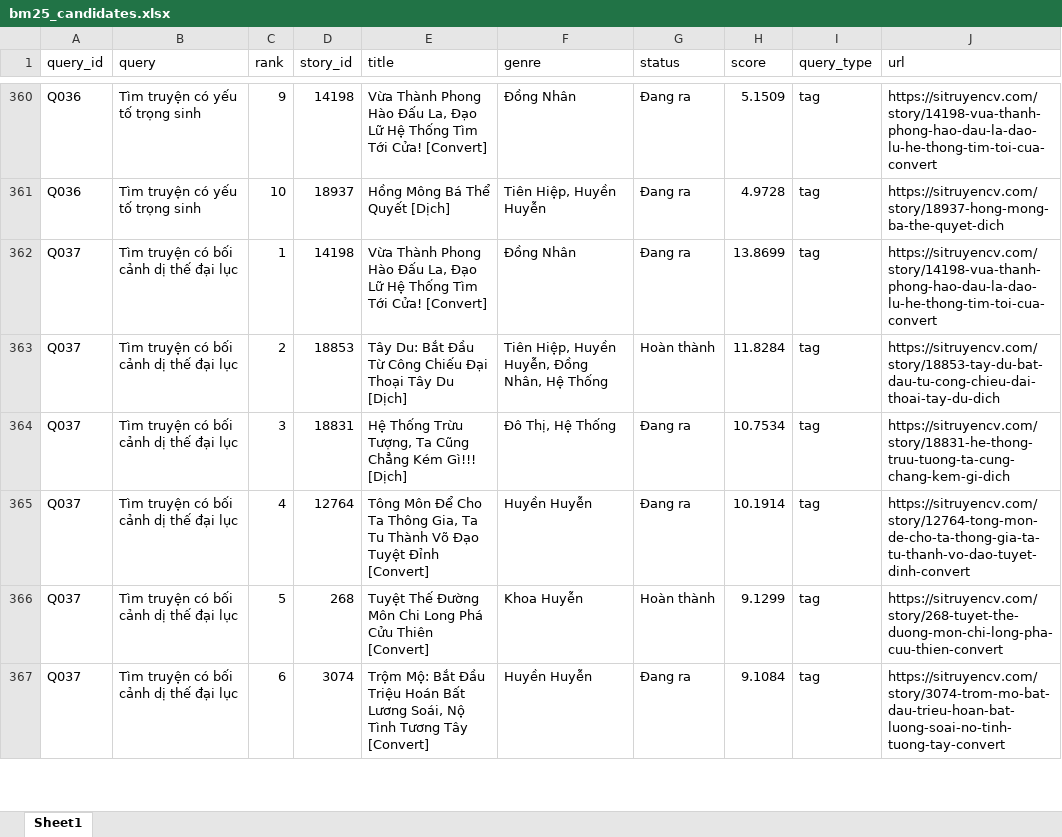
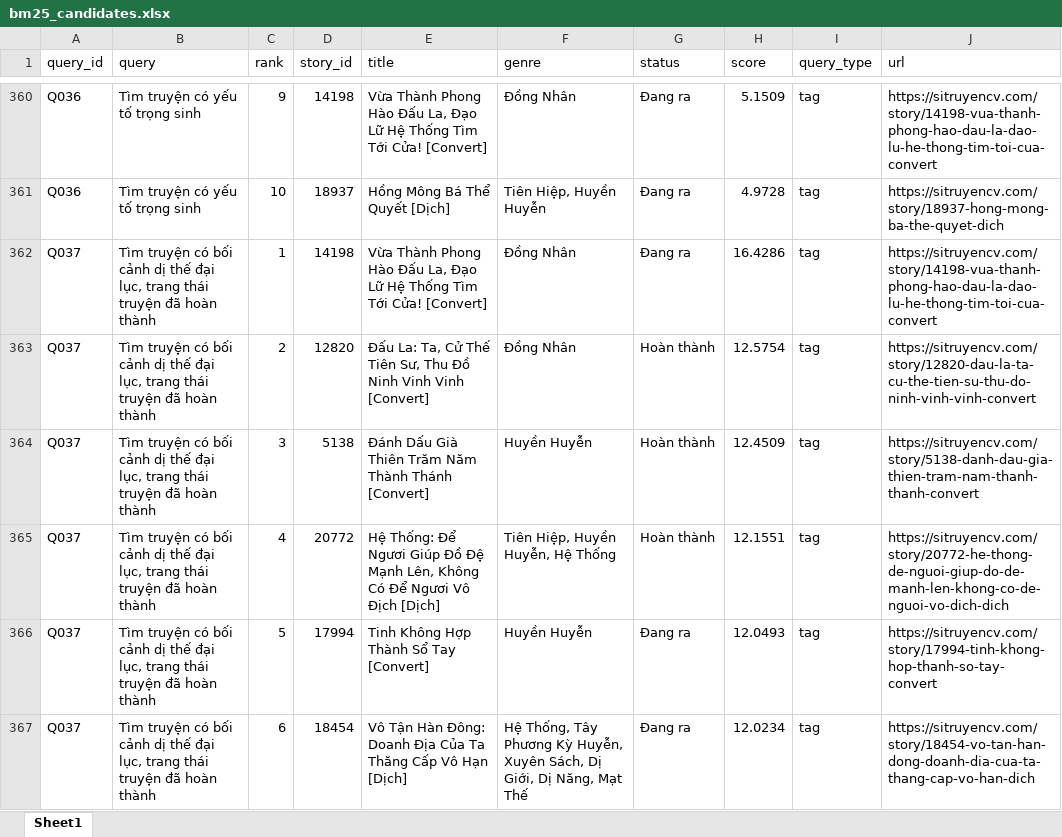
Before and after one commit to MinhChau003/System_Sematic_Search_Truyen, an Excel workbook: results/evaluation/bm25_candidates.xlsx, sheet Sheet1, drawn as a sheet; only a part is shown, gaps mark what is left out; values as stored, in another font and other column widths than the file's, no borders; the diff covers the shown part only; the diff names each change by its address in the sheet, - before the commit and + after, or states it on an @@ line.

```diff
--- a/results/evaluation/bm25_candidates.xlsx (sheet Sheet1)
+++ b/results/evaluation/bm25_candidates.xlsx (sheet Sheet1)
-B362:B367 (query): …thế đại lục
+B362:B367 (query): …thế đại lục, trang thái truyện đã hoàn thành
-H362 (score): 13.8699
+H362 (score): 16.4286
-D363 (story_id): 18853
+D363 (story_id): 12820
-E363 (title): Tây Du: Bắt Đầu Từ Công Chiếu Đại Thoại Tây Du [Dịch]
+E363 (title): Đấu La: Ta, Cử Thế Tiên Sư, Thu Đồ Ninh Vinh Vinh [Convert]
-F363 (genre): Tiên Hiệp, Huyền Huyễn, Đồng Nhân, Hệ Thống
+F363 (genre): Đồng Nhân
-H363 (score): 11.8284
+H363 (score): 12.5754
-J363 (url): https://sitruyencv.com/story/18853-tay-du-bat-dau-tu-cong-chieu-dai-thoai-tay-du-dich
+J363 (url): https://sitruyencv.com/story/12820-dau-la-ta-cu-the-tien-su-thu-do-ninh-vinh-vinh-convert
-D364 (story_id): 18831
+D364 (story_id): 5138
-E364 (title): Hệ Thống Trừu Tượng, Ta Cũng Chẳng Kém Gì!!! [Dịch]
+E364 (title): Đánh Dấu Già Thiên Trăm Năm Thành Thánh [Convert]
-F364 (genre): Đô Thị, Hệ Thống
+F364 (genre): Huyền Huyễn
-G364:G365 (status): Đang ra
+G364:G365 (status): Hoàn thành
-H364 (score): 10.7534
+H364 (score): 12.4509
-J364 (url): https://sitruyencv.com/story/18831-he-thong-truu-tuong-ta-cung-chang-kem-gi-dich
+J364 (url): https://sitruyencv.com/story/5138-danh-dau-gia-thien-tram-nam-thanh-thanh-convert
-D365 (story_id): 12764
+D365 (story_id): 20772
-E365 (title): Tông Môn Để Cho Ta Thông Gia, Ta Tu Thành Võ Đạo Tuyệt Đỉnh [Convert]
+E365 (title): Hệ Thống: Để Ngươi Giúp Đồ Đệ Mạnh Lên, Không Có Để Ngươi Vô Địch [Dịch]
-F365 (genre): Huyền Huyễn
+F365 (genre): Tiên Hiệp, Huyền Huyễn, Hệ Thống
-H365 (score): 10.1914
+H365 (score): 12.1551
-J365 (url): https://sitruyencv.com/story/12764-tong-mon-de-cho-ta-thong-gia-ta-tu-thanh-vo-dao-tuyet-dinh-convert
+J365 (url): https://sitruyencv.com/story/20772-he-thong-de-nguoi-giup-do-de-manh-len-khong-co-de-nguoi-vo-dich-dich
-D366 (story_id): 268
+D366 (story_id): 17994
-E366 (title): Tuyệt Thế Đường Môn Chi Long Phá Cửu Thiên [Convert]
+E366 (title): Tinh Không Hợp Thành Sổ Tay [Convert]
-F366 (genre): Khoa Huyễn
+F366 (genre): Huyền Huyễn
-G366 (status): Hoàn thành
+G366 (status): Đang ra
-H366 (score): 9.1299
+H366 (score): 12.0493
-J366 (url): https://sitruyencv.com/story/268-tuyet-the-duong-mon-chi-long-pha-cuu-thien-convert
+J366 (url): https://sitruyencv.com/story/17994-tinh-khong-hop-thanh-so-tay-convert
-D367 (story_id): 3074
+D367 (story_id): 18454
-E367 (title): Trộm Mộ: Bắt Đầu Triệu Hoán Bất Lương Soái, Nộ Tình Tương Tây [Convert]
+E367 (title): Vô Tận Hàn Đông: Doanh Địa Của Ta Thăng Cấp Vô Hạn [Dịch]
-F367 (genre): Huyền Huyễn
+F367 (genre): Hệ Thống, Tây Phương Kỳ Huyễn, Xuyên Sách, Dị Giới, Dị Năng, Mạt Thế
-H367 (score): 9.1084
+H367 (score): 12.0234
-J367 (url): https://sitruyencv.com/story/3074-trom-mo-bat-dau-trieu-hoan-bat-luong-soai-no-tinh-tuong-tay-convert
+J367 (url): https://sitruyencv.com/story/18454-vo-tan-han-dong-doanh-dia-cua-ta-thang-cap-vo-han-dich
```
Also changed, not shown: 13 added rows, 13 removed rows and 623 edited cells elsewhere in this sheet, data/queries/all_queries.xlsx, data/queries/test_queries.xlsx, 6 other files.
